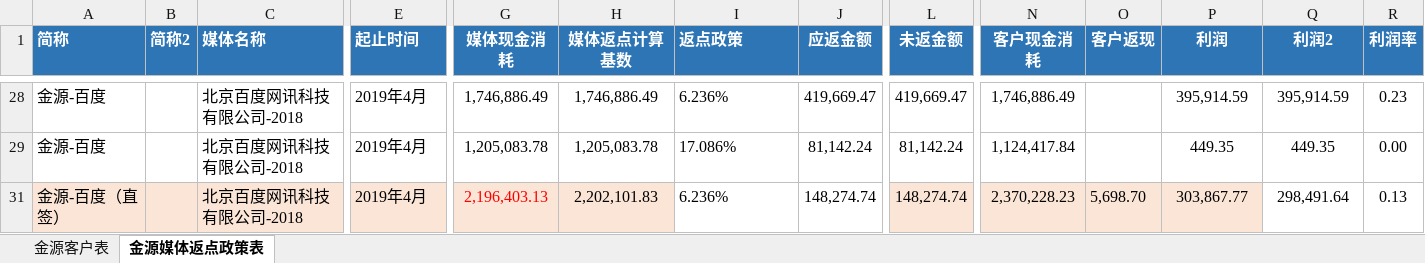
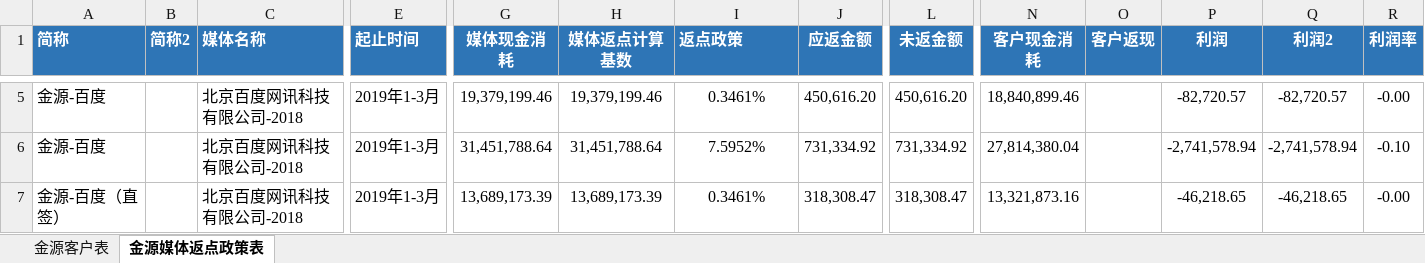
Before and after one commit to o-f-m/-, an Excel workbook: 2019年金源消耗表.xlsx, sheet 金源媒体返点政策表, drawn as a sheet; only a part is shown, gaps mark what is left out; values as stored, in another font and other column widths than the file's, no borders; addresses are those after the commit; the diff covers the shown part only; the diff names each change by its address in the sheet, - before the commit and + after, or states it on an @@ line.

```diff
--- a/2019年金源消耗表.xlsx (sheet 金源媒体返点政策表)
+++ b/2019年金源消耗表.xlsx (sheet 金源媒体返点政策表)
-E5:E7 (起止时间): 2019年4月
+E5:E7 (起止时间): 2019年1-3月
-G5 (媒体现金消耗): 1,746,886.49
+G5 (媒体现金消耗): 19,379,199.46
-H5 (媒体返点计算基数): 1,746,886.49
+H5 (媒体返点计算基数): 19,379,199.46
-I5 (返点政策): 6.236%
+I5 (返点政策): 0.3461%
-I5:I7 alignment: left
+I5:I7 alignment: center
-J5 (应返金额): 419,669.47
+J5 (应返金额): 450,616.20
-L5 (未返金额): 419,669.47
+L5 (未返金额): 450,616.20
-N5 (客户现金消耗): 1,746,886.49
+N5 (客户现金消耗): 18,840,899.46
-P5 (利润): 395,914.59
+P5 (利润): -82,720.57
-Q5 (利润2): 395,914.59
+Q5 (利润2): -82,720.57
-R5 (利润率): 0.23
+R5 (利润率): -0.00
-G6 (媒体现金消耗): 1,205,083.78
+G6 (媒体现金消耗): 31,451,788.64
-H6 (媒体返点计算基数): 1,205,083.78
+H6 (媒体返点计算基数): 31,451,788.64
-I6 (返点政策): 17.086%
+I6 (返点政策): 7.5952%
-J6 (应返金额): 81,142.24
+J6 (应返金额): 731,334.92
-L6 (未返金额): 81,142.24
+L6 (未返金额): 731,334.92
-N6 (客户现金消耗): 1,124,417.84
+N6 (客户现金消耗): 27,814,380.04
-P6 (利润): 449.35
+P6 (利润): -2,741,578.94
-Q6 (利润2): 449.35
+Q6 (利润2): -2,741,578.94
-R6 (利润率): 0.00
+R6 (利润率): -0.10
-A7:H7 fill: #FBE5D6
+A7:H7 fill: none
-G7 (媒体现金消耗): 2,196,403.13
+G7 (媒体现金消耗): 13,689,173.39
-G7 text colour: #FF0000
+G7 text colour: black
-H7 (媒体返点计算基数): 2,202,101.83
+H7 (媒体返点计算基数): 13,689,173.39
-I7 (返点政策): 6.236%
+I7 (返点政策): 0.3461%
-J7 (应返金额): 148,274.74
+J7 (应返金额): 318,308.47
-L7:P7 fill: #FBE5D6
+L7:P7 fill: none
-L7 (未返金额): 148,274.74
+L7 (未返金额): 318,308.47
-N7 (客户现金消耗): 2,370,228.23
+N7 (客户现金消耗): 13,321,873.16
-O7 (客户返现): 5,698.70
+O7 (客户返现): (empty)
-P7 (利润): 303,867.77
+P7 (利润): -46,218.65
-Q7 (利润2): 298,491.64
+Q7 (利润2): -46,218.65
-R7 (利润率): 0.13
+R7 (利润率): -0.00
```
Also changed, not shown: 62 hidden or unhidden rows, 60 edited cells and cell formats elsewhere in this sheet, sheet 金源客户表, formulas that keep their value.
